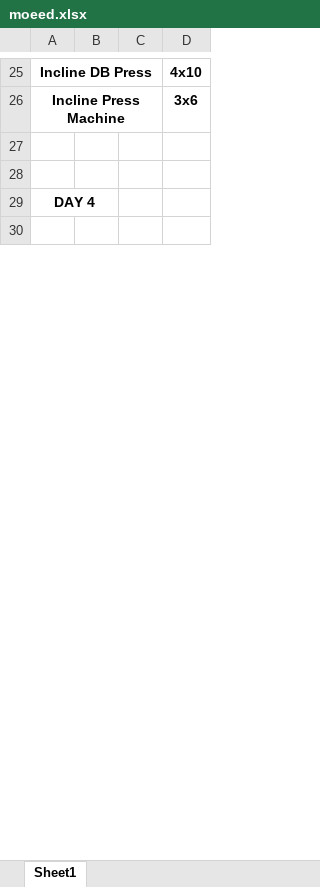
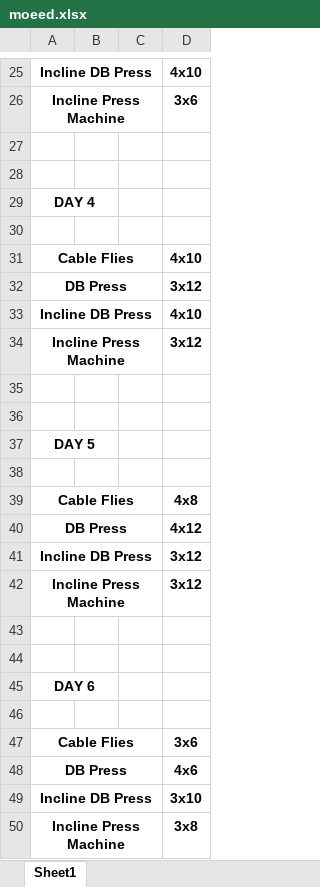
Before and after one commit to ucarlos114/Code-Monkeys-VThacks, an Excel workbook: moeed.xlsx, sheet Sheet1, drawn as a sheet; only a part is shown, gaps mark what is left out; values as stored, in another font and other column widths than the file's, no borders; the diff covers the shown part only; the diff names each change by its address in the sheet, - before the commit and + after, or states it on an @@ line.

```diff
--- a/moeed.xlsx (sheet Sheet1)
+++ b/moeed.xlsx (sheet Sheet1)
+row 31: Cable Flies |  |  | 4x10
+row 32: DB Press |  |  | 3x12
+row 33: Incline DB Press |  |  | 4x10
+row 34: Incline Press Machine |  |  | 3x12
+row 35: (empty)
+row 36: (empty)
+row 37: DAY 5
+row 38: (empty)
+row 39: Cable Flies |  |  | 4x8
+row 40: DB Press |  |  | 4x12
+row 41: Incline DB Press |  |  | 3x12
+row 42: Incline Press Machine |  |  | 3x12
+row 43: (empty)
+row 44: (empty)
+row 45: DAY 6
+row 46: (empty)
+row 47: Cable Flies |  |  | 3x6
+row 48: DB Press |  |  | 4x6
+row 49: Incline DB Press |  |  | 3x10
+row 50: Incline Press Machine |  |  | 3x8
```
Also changed, not shown: 20 added rows and 10 edited cells elsewhere in this sheet, 10 other files.
